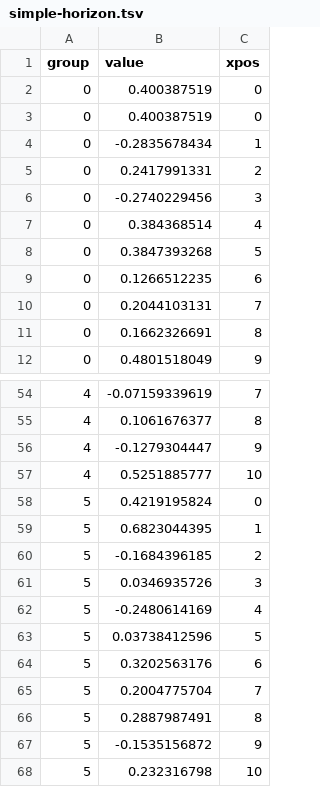
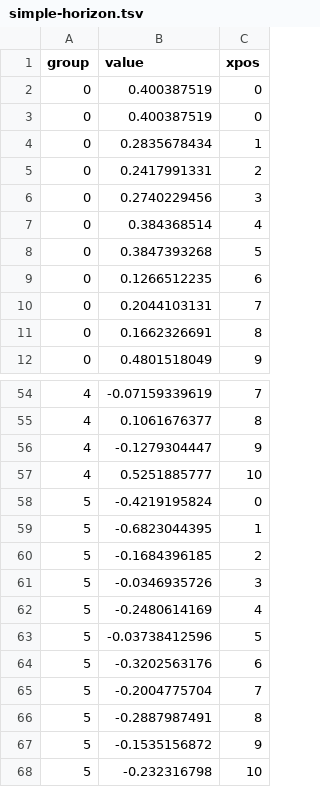
Before and after one commit to rawgraphs/rawgraphs-charts, a TSV file: example/datasets/simple-horizon.tsv, drawn as a sheet; only a part is shown, gaps mark what is left out.

Commit message:
[horizongraph] completed visual model

```diff
--- a/example/datasets/simple-horizon.tsv
+++ b/example/datasets/simple-horizon.tsv
@@ -3,5 +3,5 @@ group	value	xpos
 0	0.400387519	0
-0	-0.2835678434	1
+0	0.2835678434	1
 0	0.2417991331	2
-0	-0.2740229456	3
+0	0.2740229456	3
 0	0.384368514	4
@@ -57,12 +57,12 @@ group	value	xpos
 4	0.5251885777	10
-5	0.4219195824	0
-5	0.6823044395	1
+5	-0.4219195824	0
+5	-0.6823044395	1
 5	-0.1684396185	2
-5	0.0346935726	3
+5	-0.0346935726	3
 5	-0.2480614169	4
-5	0.03738412596	5
-5	0.3202563176	6
-5	0.2004775704	7
-5	0.2887987491	8
+5	-0.03738412596	5
+5	-0.3202563176	6
+5	-0.2004775704	7
+5	-0.2887987491	8
 5	-0.1535156872	9
-5	0.232316798	10
+5	-0.232316798	10
```
Also changed, not shown: 7 other files.
